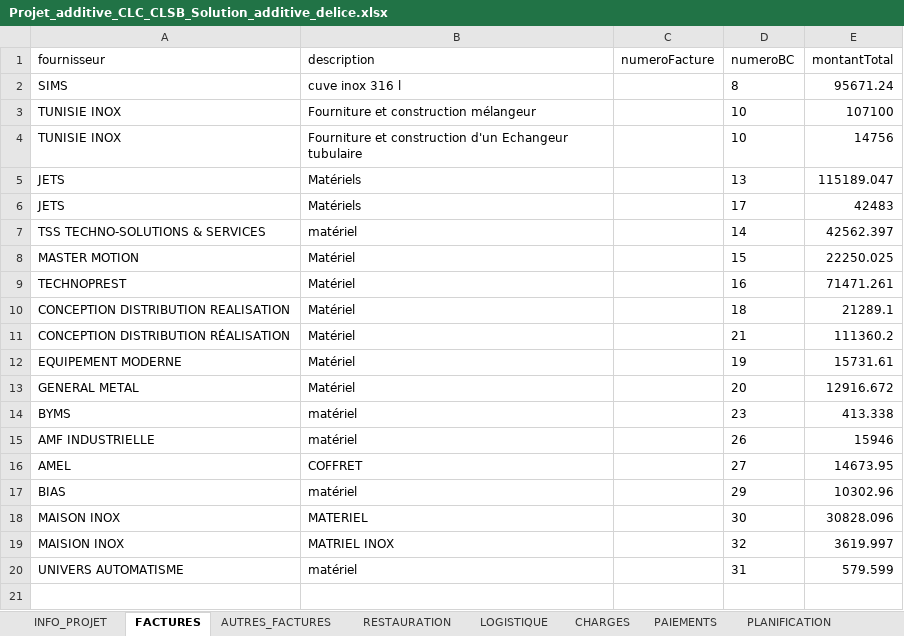
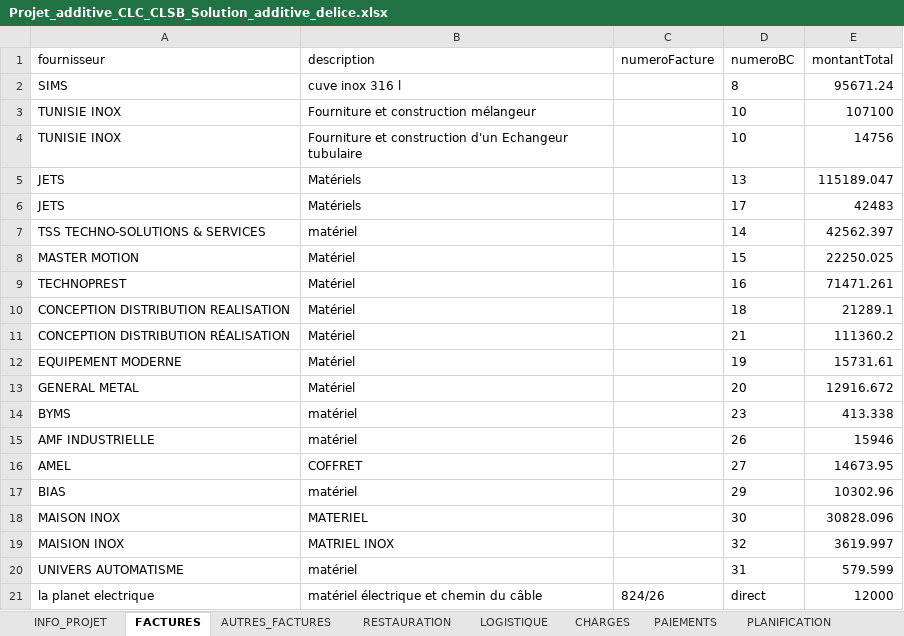
Before and after one commit to RochdiPro/projet_cost, an Excel workbook: src/assets/projets/Projet_additive_CLC_CLSB_Solution_additive_delice.xlsx, sheet FACTURES, drawn as a sheet; values as stored, in another font and other column widths than the file's, no borders; the diff names each change by its address in the sheet, - before the commit and + after, or states it on an @@ line.

```diff
--- a/src/assets/projets/Projet_additive_CLC_CLSB_Solution_additive_delice.xlsx (sheet FACTURES)
+++ b/src/assets/projets/Projet_additive_CLC_CLSB_Solution_additive_delice.xlsx (sheet FACTURES)
+row 21: la planet electrique | matériel électrique et chemin du câble | 824/26 | direct | 12000
```
Also changed, not shown: sheet PAIEMENTS, sheet LOGISTIQUE, sheet INFO_PROJET, src/assets/employees/faten.xlsx, src/assets/employees/rafik.xlsx, 10 other files.
